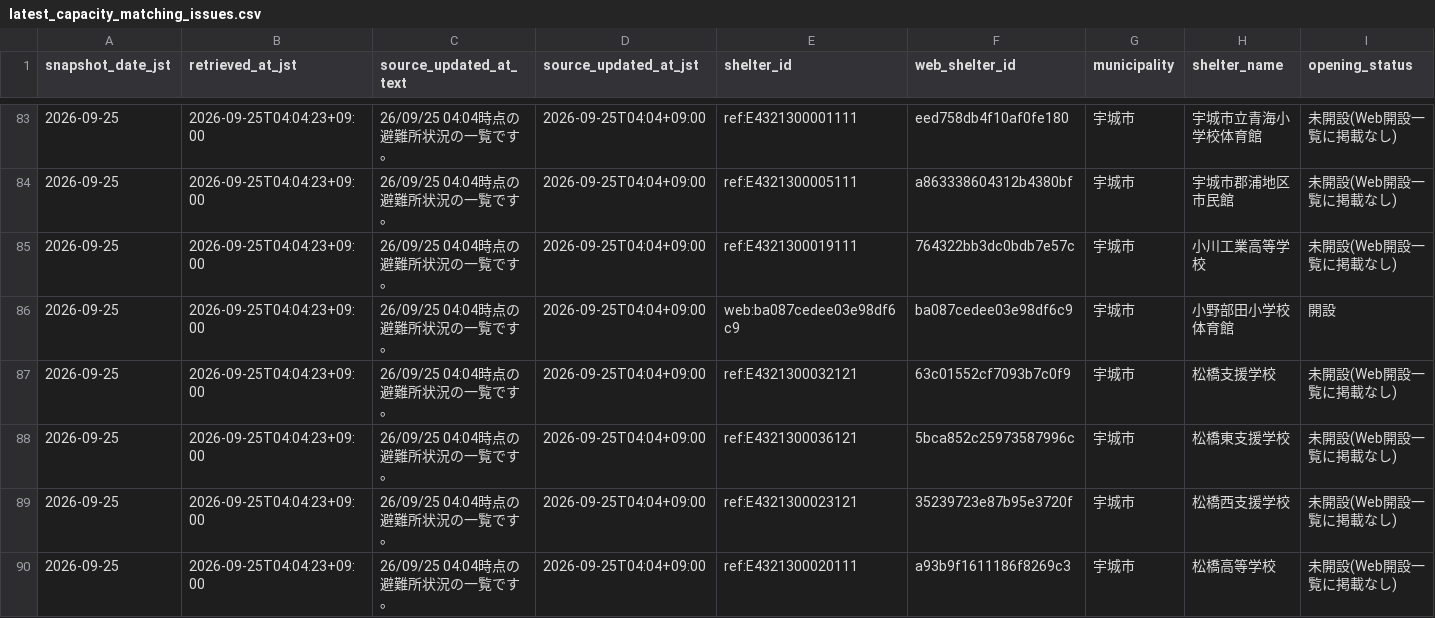
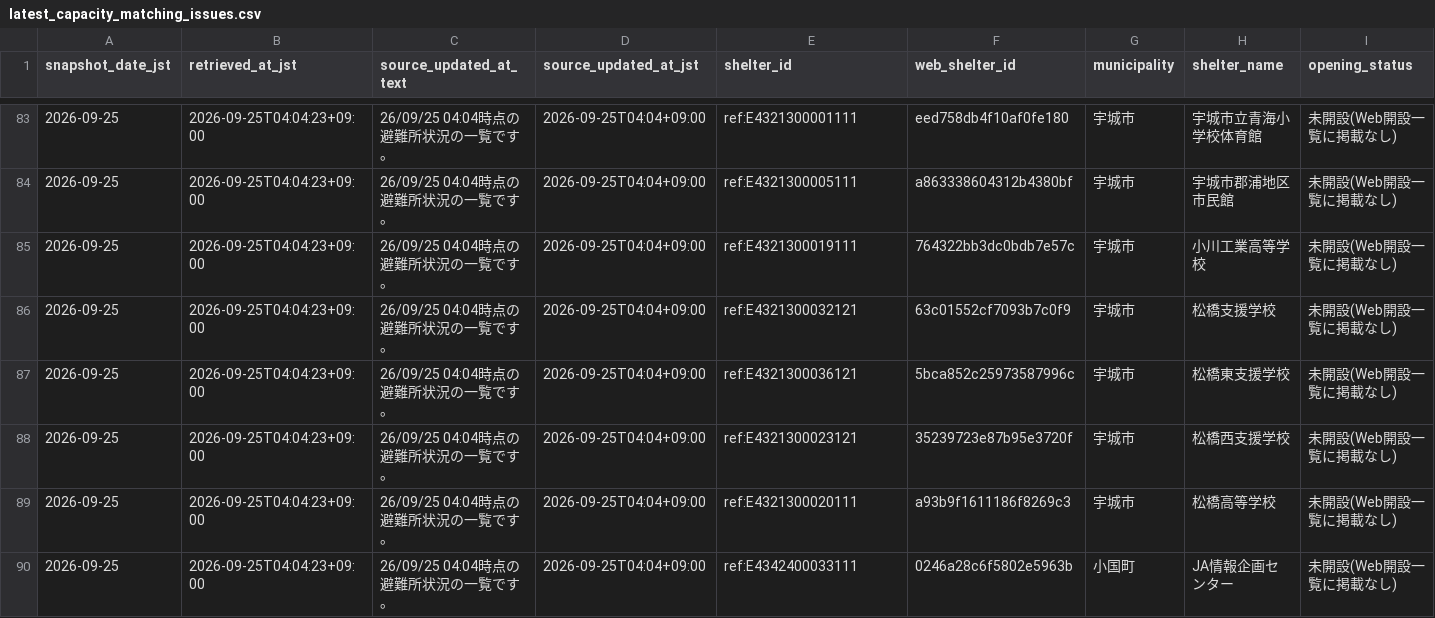
Before and after one commit to GISPHN/kumamoto-shelter-archive, a CSV file: data/latest_capacity_matching_issues.csv, drawn as a sheet; only a part is shown, gaps mark what is left out; the shorter side is filled out with more unchanged rows; rows hold the shown columns only; the diff names each change by its address in the sheet, - before the commit and + after, or states it on an @@ line.

```diff
--- a/data/latest_capacity_matching_issues.csv
+++ b/data/latest_capacity_matching_issues.csv
-row 86: 2026-09-25 | 2026-09-25T04:04:23+09:00 | 26/09/25 04:04時点の避難所状況の一覧です。 | 2026-09-25T04:04+09:00 | web:ba087cedee03e98df6c9 | ba087cedee03e98df6c9 | 宇城市 | 小野部田小学校体育館 | 開設
```
Also changed, not shown: data/latest_open.csv, 4 other files.
